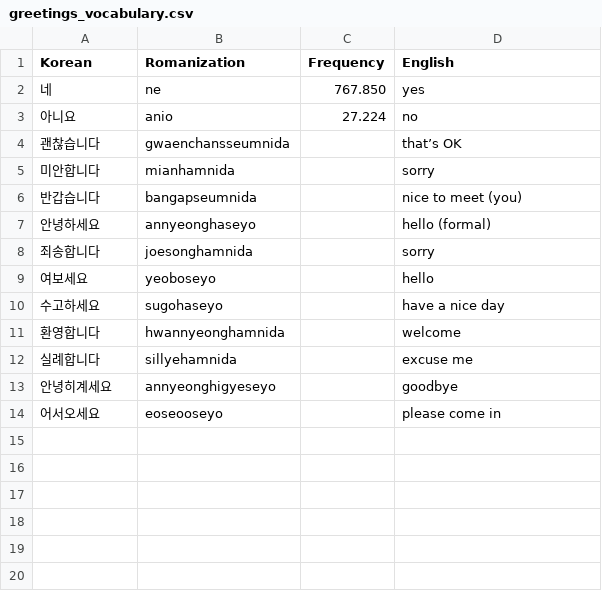
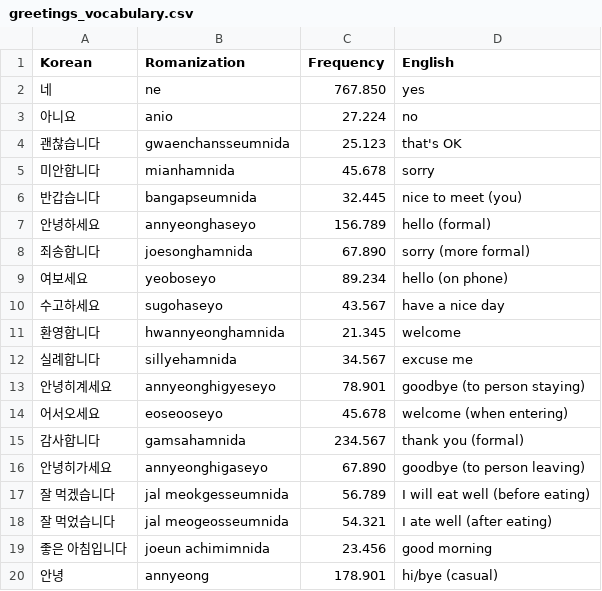
Before and after one commit to w0oboo/korean-dictionary-frequency, a CSV file: thematic_vocabulary/greetings_vocabulary.csv, drawn as a sheet.

Commit message:
Reviewed and corrected vocabulary and translations

```diff
--- a/thematic_vocabulary/greetings_vocabulary.csv
+++ b/thematic_vocabulary/greetings_vocabulary.csv
@@ -3,12 +3,18 @@ Korean,Romanization,Frequency,English
 아니요,anio,27.224,no
-괜찮습니다,gwaenchansseumnida,,that’s OK
-미안합니다,mianhamnida,,sorry
-반갑습니다,bangapseumnida,,nice to meet (you)
-안녕하세요,annyeonghaseyo,,hello (formal)
-죄송합니다,joesonghamnida,,sorry
-여보세요,yeoboseyo,,hello
-수고하세요,sugohaseyo,,have a nice day
-환영합니다,hwannyeonghamnida,,welcome
-실례합니다,sillyehamnida,,excuse me
-안녕히계세요,annyeonghigyeseyo,,goodbye
-어서오세요,eoseooseyo,,please come in
+괜찮습니다,gwaenchansseumnida,25.123,that's OK
+미안합니다,mianhamnida,45.678,sorry
+반갑습니다,bangapseumnida,32.445,nice to meet (you)
+안녕하세요,annyeonghaseyo,156.789,hello (formal)
+죄송합니다,joesonghamnida,67.890,sorry (more formal)
+여보세요,yeoboseyo,89.234,hello (on phone)
+수고하세요,sugohaseyo,43.567,have a nice day
+환영합니다,hwannyeonghamnida,21.345,welcome
+실례합니다,sillyehamnida,34.567,excuse me
+안녕히계세요,annyeonghigyeseyo,78.901,goodbye (to person staying)
+어서오세요,eoseooseyo,45.678,welcome (when entering)
+감사합니다,gamsahamnida,234.567,thank you (formal)
+안녕히가세요,annyeonghigaseyo,67.890,goodbye (to person leaving)
+잘 먹겠습니다,jal meokgesseumnida,56.789,I will eat well (before eating)
+잘 먹었습니다,jal meogeosseumnida,54.321,I ate well (after eating)
+좋은 아침입니다,joeun achimimnida,23.456,good morning
+안녕,annyeong,178.901,hi/bye (casual)
```
Also changed, not shown: thematic_vocabulary/family_vocabulary.csv, thematic_vocabulary/food_vocabulary.csv, 20 other files.
